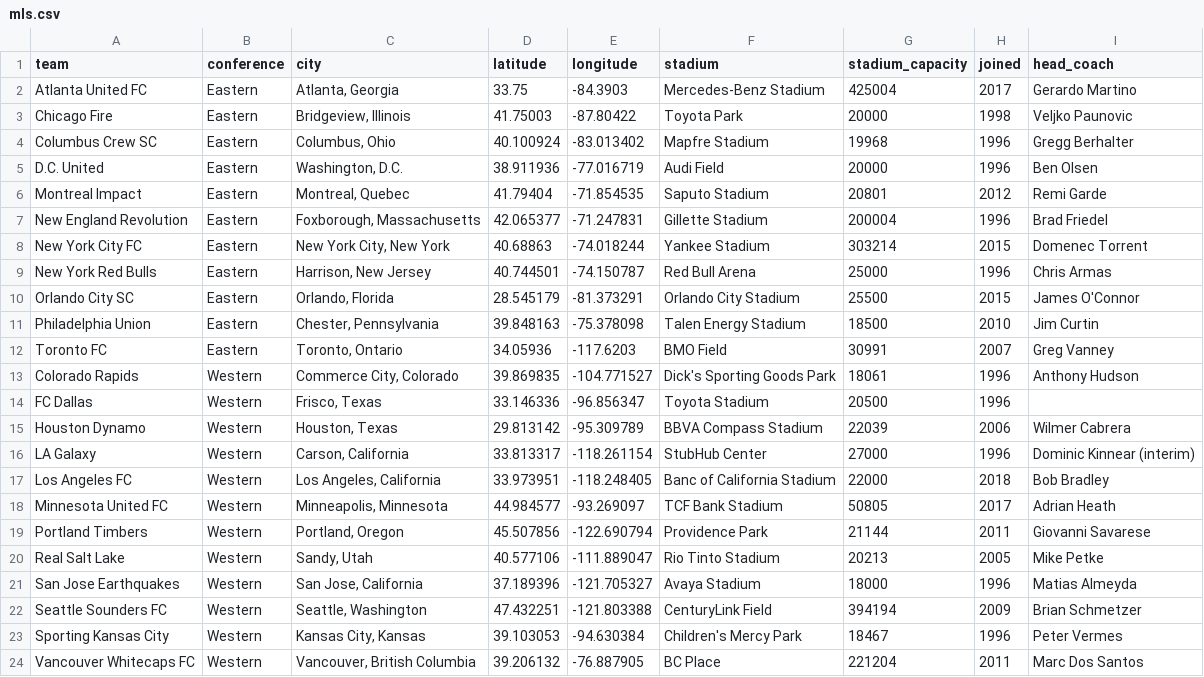
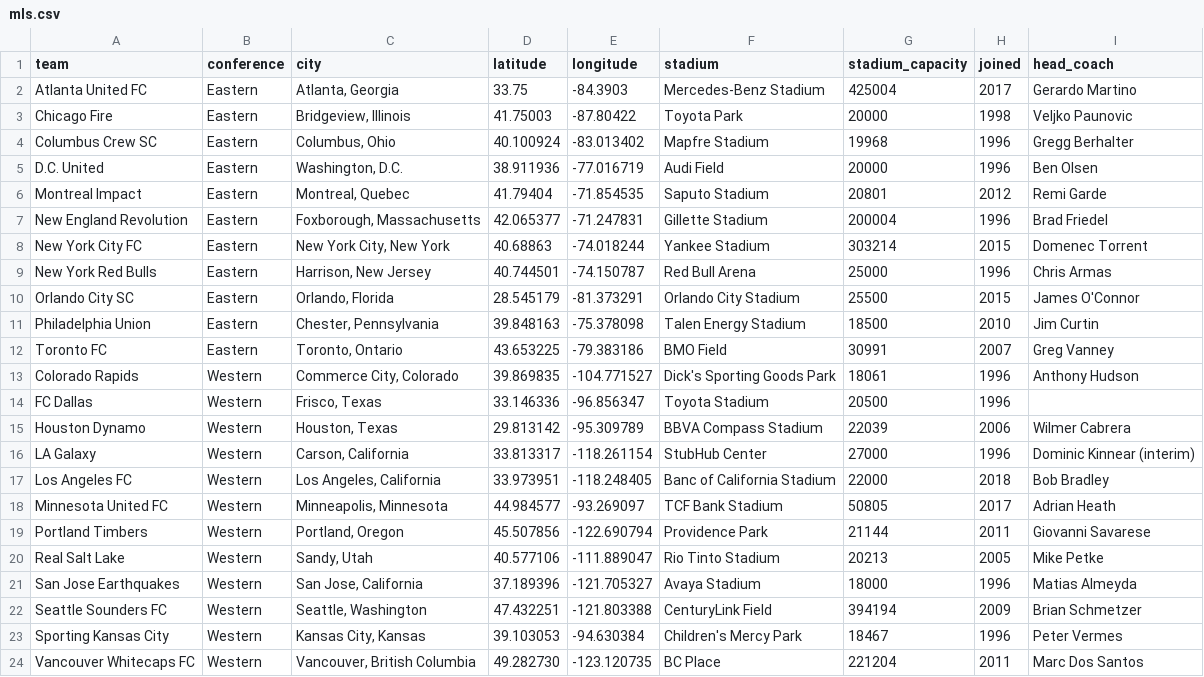
Before and after one commit to aaronrahman326/usa-soccer, a CSV file: mls.csv, drawn as a sheet.

Commit message:
fixed locations

```diff
--- a/mls.csv
+++ b/mls.csv
@@ -11,3 +11,3 @@ Orlando City SC,Eastern,"Orlando, Florida",28.545179,-81.373291,Orlando City Sta
 Philadelphia Union,Eastern,"Chester, Pennsylvania",39.848163,-75.378098,Talen Energy Stadium,18500,2010,Jim Curtin
-Toronto FC,Eastern,"Toronto, Ontario",34.05936,-117.6203,BMO Field,30991,2007,Greg Vanney
+Toronto FC,Eastern,"Toronto, Ontario",43.653225,-79.383186,BMO Field,30991,2007,Greg Vanney
 Colorado Rapids,Western,"Commerce City, Colorado",39.869835,-104.771527,Dick's Sporting Goods Park,18061,1996,Anthony Hudson
@@ -23,2 +23,2 @@ Seattle Sounders FC,Western,"Seattle, Washington",47.432251,-121.803388,CenturyL
 Sporting Kansas City,Western,"Kansas City, Kansas",39.103053,-94.630384,Children's Mercy Park,18467,1996,Peter Vermes
-Vancouver Whitecaps FC,Western,"Vancouver, British Columbia",39.206132,-76.887905,BC Place,221204,2011,Marc Dos Santos
+Vancouver Whitecaps FC,Western,"Vancouver, British Columbia",49.282730,-123.120735,BC Place,221204,2011,Marc Dos Santos
```
